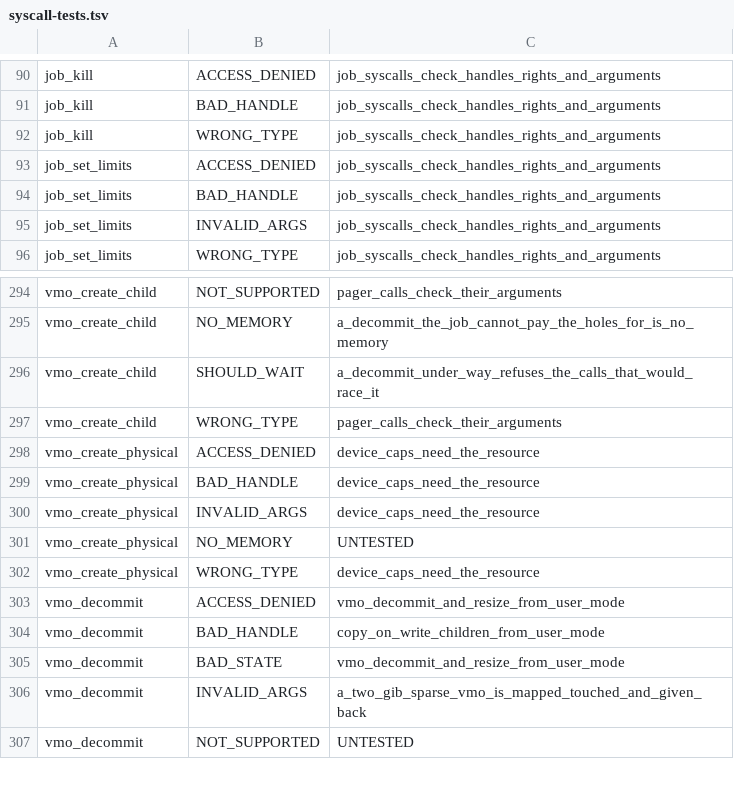
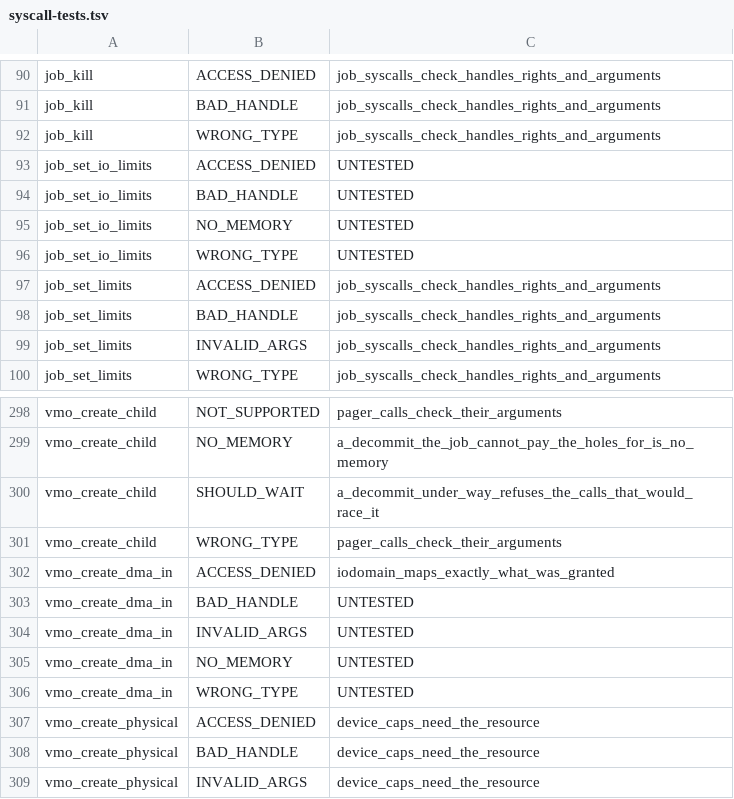
Before and after one commit to cwxyz75/riscv-basic, a TSV file: docs/reference/syscall-tests.tsv, drawn as a sheet; only a part is shown, gaps mark what is left out; the shorter side is filled out with more unchanged rows; the diff names each change by its address in the sheet, - before the commit and + after, or states it on an @@ line.

```diff
--- a/docs/reference/syscall-tests.tsv
+++ b/docs/reference/syscall-tests.tsv
+row 93: job_set_io_limits | ACCESS_DENIED | UNTESTED
+row 94: job_set_io_limits | BAD_HANDLE | UNTESTED
+row 95: job_set_io_limits | NO_MEMORY | UNTESTED
+row 96: job_set_io_limits | WRONG_TYPE | UNTESTED
+row 302: vmo_create_dma_in | ACCESS_DENIED | iodomain_maps_exactly_what_was_granted
+row 303: vmo_create_dma_in | BAD_HANDLE | UNTESTED
+row 304: vmo_create_dma_in | INVALID_ARGS | UNTESTED
+row 305: vmo_create_dma_in | NO_MEMORY | UNTESTED
+row 306: vmo_create_dma_in | WRONG_TYPE | UNTESTED
```
Also changed, not shown: docs/records/reviews/kt14-unsafe-audit.tsv, 31 other files.
